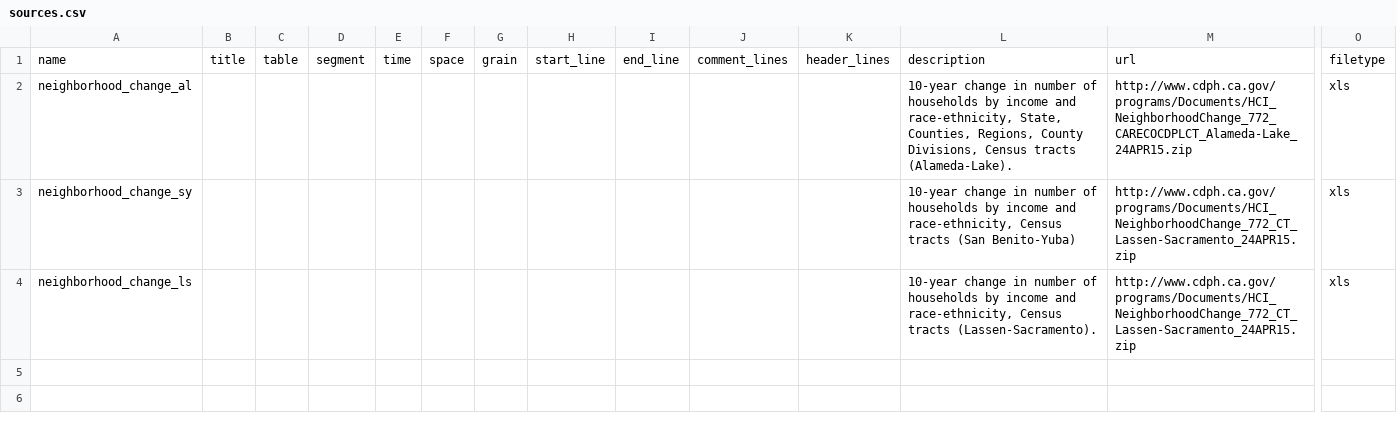
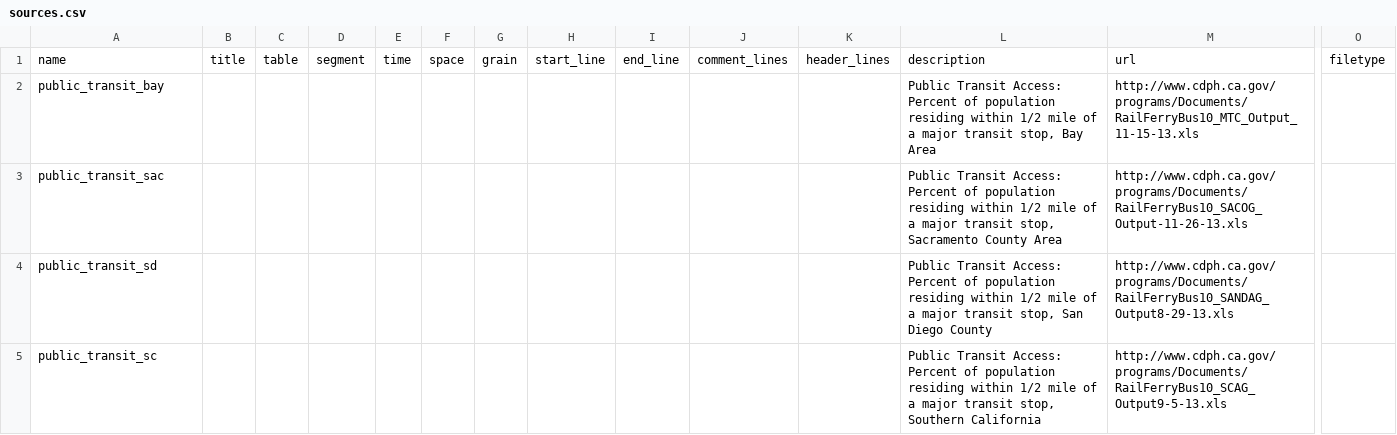
Before and after one commit to CivicKnowledge/ca-health-bundles, a CSV file: cdph.ca.gov/hci/meta/sources.csv, drawn as a sheet; only a part is shown, gaps mark what is left out; removed rows and columns are numbered as before the commit, all else as after; rows hold the shown columns only; the diff names each change by its address in the sheet, - before the commit and + after, or states it on an @@ line.

```diff
--- a/cdph.ca.gov/hci/meta/sources.csv
+++ b/cdph.ca.gov/hci/meta/sources.csv
-row 2: neighborhood_change_al |  |  |  |  |  |  |  |  |  |  | 10-year change in number of households by income and race-ethnicity, State, Counties, Regions, County Divisions, Census tracts (Alameda-Lake). | http://www.cdph.ca.gov/programs/Documents/HCI_NeighborhoodChange_772_CARECOCDPLCT_Alameda-Lake_24APR15.zip | xls
-row 3: neighborhood_change_sy |  |  |  |  |  |  |  |  |  |  | 10-year change in number of households by income and race-ethnicity, Census tracts (San Benito-Yuba) | http://www.cdph.ca.gov/programs/Documents/HCI_NeighborhoodChange_772_CT_Lassen-Sacramento_24APR15.zip | xls
-row 4: neighborhood_change_ls |  |  |  |  |  |  |  |  |  |  | 10-year change in number of households by income and race-ethnicity, Census tracts (Lassen-Sacramento). | http://www.cdph.ca.gov/programs/Documents/HCI_NeighborhoodChange_772_CT_Lassen-Sacramento_24APR15.zip | xls
+row 2: public_transit_bay |  |  |  |  |  |  |  |  |  |  | Public Transit Access: Percent of population residing within 1/2 mile of a major transit stop, Bay Area | http://www.cdph.ca.gov/programs/Documents/RailFerryBus10_MTC_Output_11-15-13.xls
+row 3: public_transit_sac |  |  |  |  |  |  |  |  |  |  | Public Transit Access: Percent of population residing within 1/2 mile of a major transit stop, Sacramento County Area | http://www.cdph.ca.gov/programs/Documents/RailFerryBus10_SACOG_Output-11-26-13.xls
+row 4: public_transit_sd |  |  |  |  |  |  |  |  |  |  | Public Transit Access: Percent of population residing within 1/2 mile of a major transit stop, San Diego County | http://www.cdph.ca.gov/programs/Documents/RailFerryBus10_SANDAG_Output8-29-13.xls
+row 5: public_transit_sc |  |  |  |  |  |  |  |  |  |  | Public Transit Access: Percent of population residing within 1/2 mile of a major transit stop, Southern California | http://www.cdph.ca.gov/programs/Documents/RailFerryBus10_SCAG_Output9-5-13.xls
```
Also changed, not shown: cdph.ca.gov/hci/meta/schema.csv, 2 other files.
